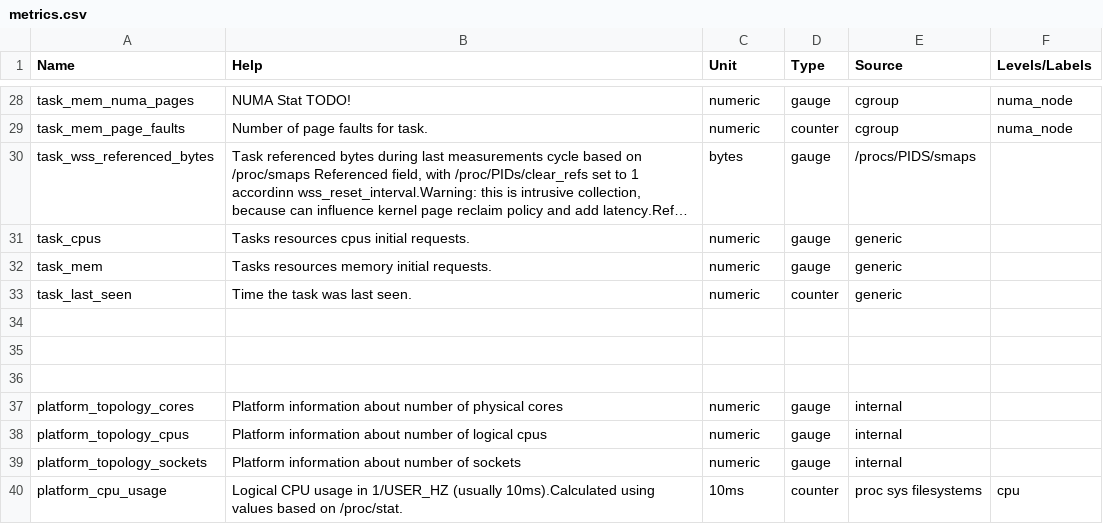
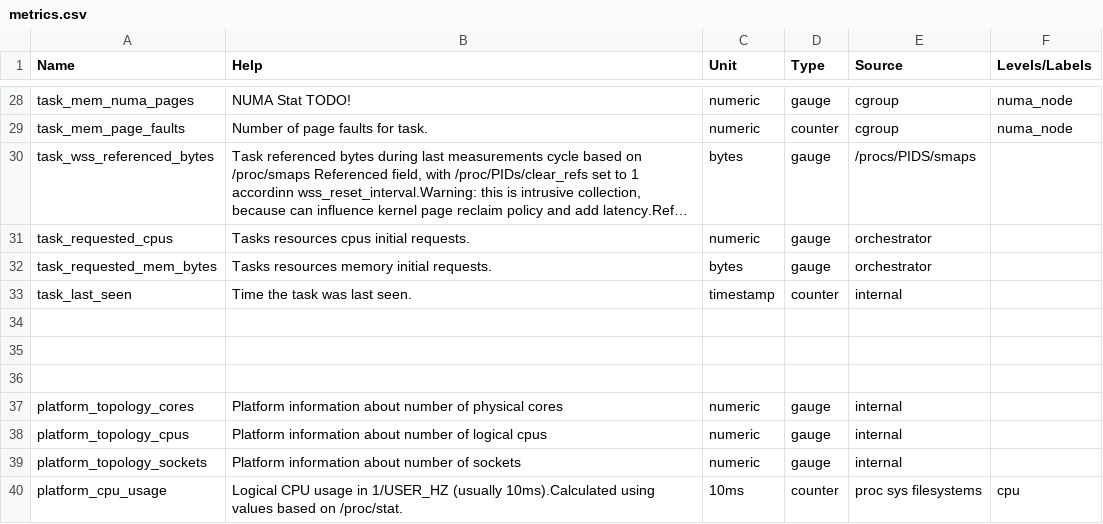
Before and after one commit to ppalucki/owca, a CSV file: docs/metrics.csv, drawn as a sheet; only a part is shown, gaps mark what is left out; long unchanged cells end in …; removed rows and columns are numbered as before the commit, all else as after; the diff names each change by its address in the sheet, - before the commit and + after, or states it on an @@ line.

```diff
--- a/docs/metrics.csv
+++ b/docs/metrics.csv
-A31 (Name): task_cpus
+A31 (Name): task_requested_cpus
-E31 (Source): generic
+E31 (Source): orchestrator
-row 32: task_mem | Tasks resources memory initial requests. | numeric | gauge | generic
+row 32: task_requested_mem_bytes | Tasks resources memory initial requests. | bytes | gauge | orchestrator
-C33 (Unit): numeric
+C33 (Unit): timestamp
-E33 (Source): generic
+E33 (Source): internal
```
Also changed, not shown: 1 other file.
